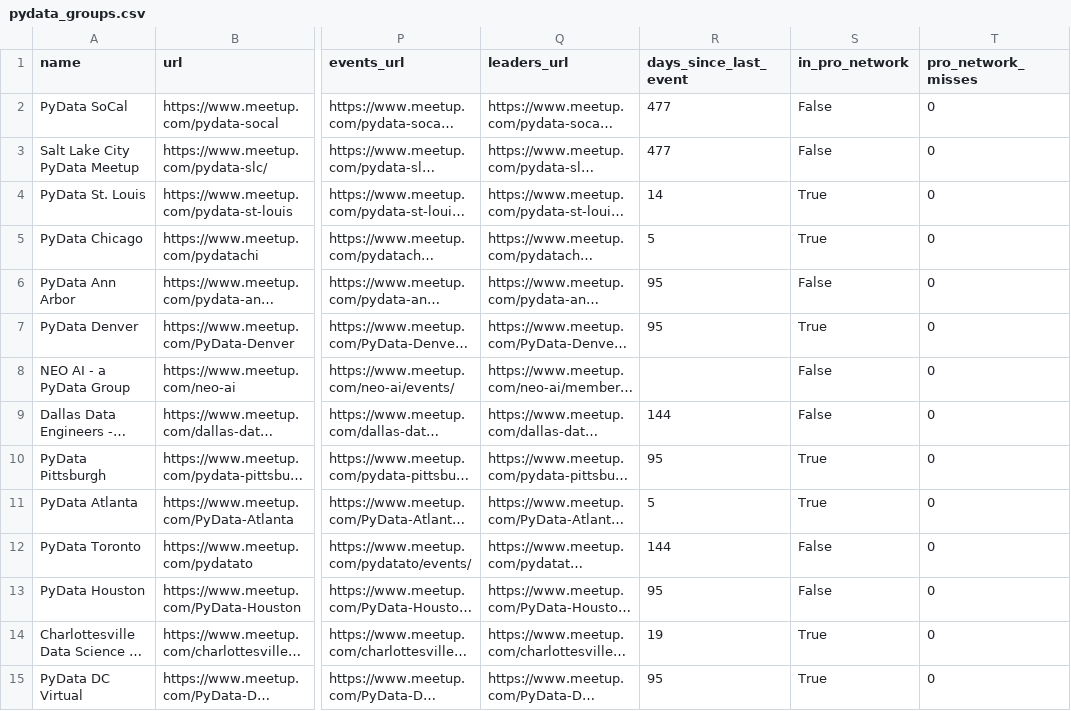
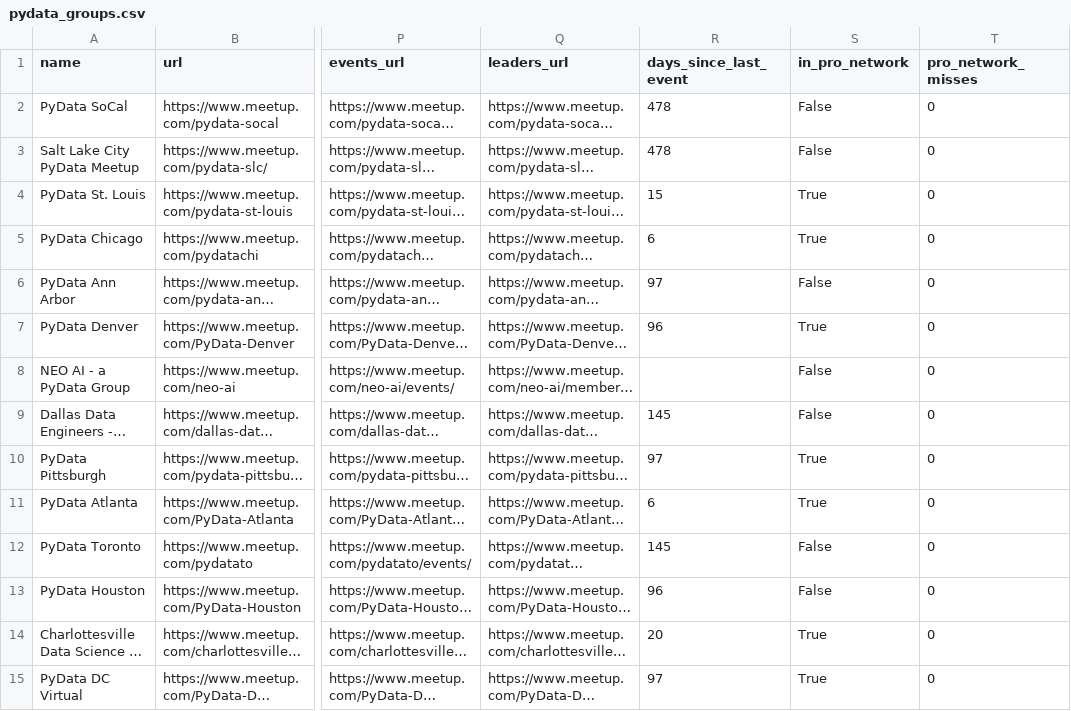
Before and after one commit to hevansDev/mapping-pydata, a CSV file: pydata_groups.csv, drawn as a sheet; only a part is shown, gaps mark what is left out; long unchanged cells end in …; the diff covers the shown part only; the diff names each change by its address in the sheet, - before the commit and + after, or states it on an @@ line.

```diff
--- a/pydata_groups.csv
+++ b/pydata_groups.csv
-R2:R3 (days_since_last_event): 477
+R2:R3 (days_since_last_event): 478
-R4 (days_since_last_event): 14
+R4 (days_since_last_event): 15
-R5 (days_since_last_event): 5
+R5 (days_since_last_event): 6
-R6 (days_since_last_event): 95
+R6 (days_since_last_event): 97
-R7 (days_since_last_event): 95
+R7 (days_since_last_event): 96
-R9 (days_since_last_event): 144
+R9 (days_since_last_event): 145
-R10 (days_since_last_event): 95
+R10 (days_since_last_event): 97
-R11 (days_since_last_event): 5
+R11 (days_since_last_event): 6
-R12 (days_since_last_event): 144
+R12 (days_since_last_event): 145
-R13 (days_since_last_event): 95
+R13 (days_since_last_event): 96
-R14 (days_since_last_event): 19
+R14 (days_since_last_event): 20
-R15 (days_since_last_event): 95
+R15 (days_since_last_event): 97
```
Also changed, not shown: 157 edited cells elsewhere in this file, psf_groups.csv, pytexas_groups.csv, 16 other files.
